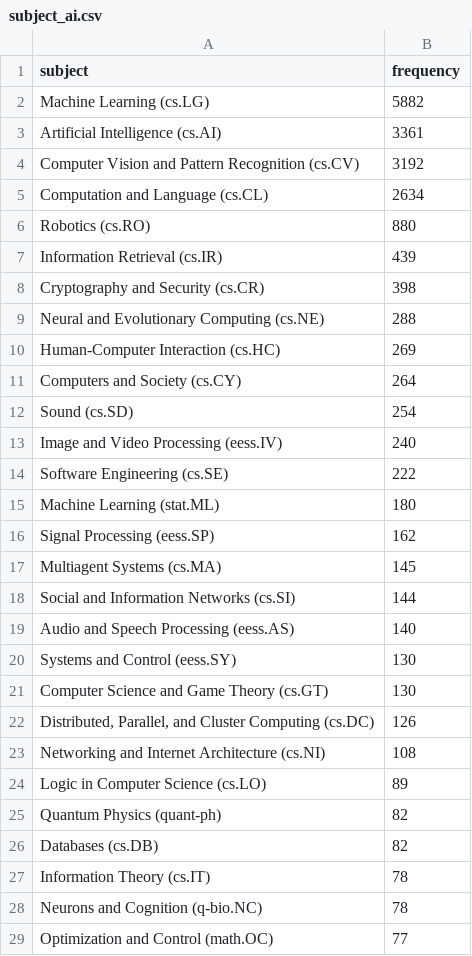
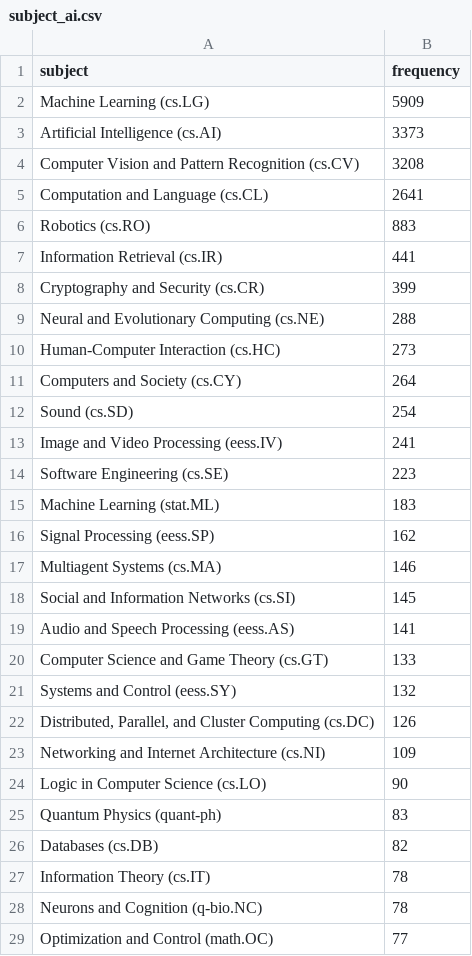
Before and after one commit to ThomasKranz/arxiv_ETL, a CSV file: data/subject_ai.csv, drawn as a sheet; only a part is shown; the diff covers the shown part only.

Commit message:
data updated

```diff
--- a/data/subject_ai.csv
+++ b/data/subject_ai.csv
@@ -1,26 +1,26 @@
 subject,frequency
-Machine Learning (cs.LG),5882
-Artificial Intelligence (cs.AI),3361
-Computer Vision and Pattern Recognition (cs.CV),3192
-Computation and Language (cs.CL),2634
-Robotics (cs.RO),880
-Information Retrieval (cs.IR),439
-Cryptography and Security (cs.CR),398
+Machine Learning (cs.LG),5909
+Artificial Intelligence (cs.AI),3373
+Computer Vision and Pattern Recognition (cs.CV),3208
+Computation and Language (cs.CL),2641
+Robotics (cs.RO),883
+Information Retrieval (cs.IR),441
+Cryptography and Security (cs.CR),399
 Neural and Evolutionary Computing (cs.NE),288
-Human-Computer Interaction (cs.HC),269
+Human-Computer Interaction (cs.HC),273
 Computers and Society (cs.CY),264
 Sound (cs.SD),254
-Image and Video Processing (eess.IV),240
-Software Engineering (cs.SE),222
-Machine Learning (stat.ML),180
+Image and Video Processing (eess.IV),241
+Software Engineering (cs.SE),223
+Machine Learning (stat.ML),183
 Signal Processing (eess.SP),162
-Multiagent Systems (cs.MA),145
-Social and Information Networks (cs.SI),144
-Audio and Speech Processing (eess.AS),140
-Systems and Control (eess.SY),130
-Computer Science and Game Theory (cs.GT),130
+Multiagent Systems (cs.MA),146
+Social and Information Networks (cs.SI),145
+Audio and Speech Processing (eess.AS),141
+Computer Science and Game Theory (cs.GT),133
+Systems and Control (eess.SY),132
 "Distributed, Parallel, and Cluster Computing (cs.DC)",126
-Networking and Internet Architecture (cs.NI),108
-Logic in Computer Science (cs.LO),89
-Quantum Physics (quant-ph),82
+Networking and Internet Architecture (cs.NI),109
+Logic in Computer Science (cs.LO),90
+Quantum Physics (quant-ph),83
 Databases (cs.DB),82
```
Also changed, not shown: 2 added rows, 2 removed rows and 1 edited cell elsewhere in this file, 2 other files.
